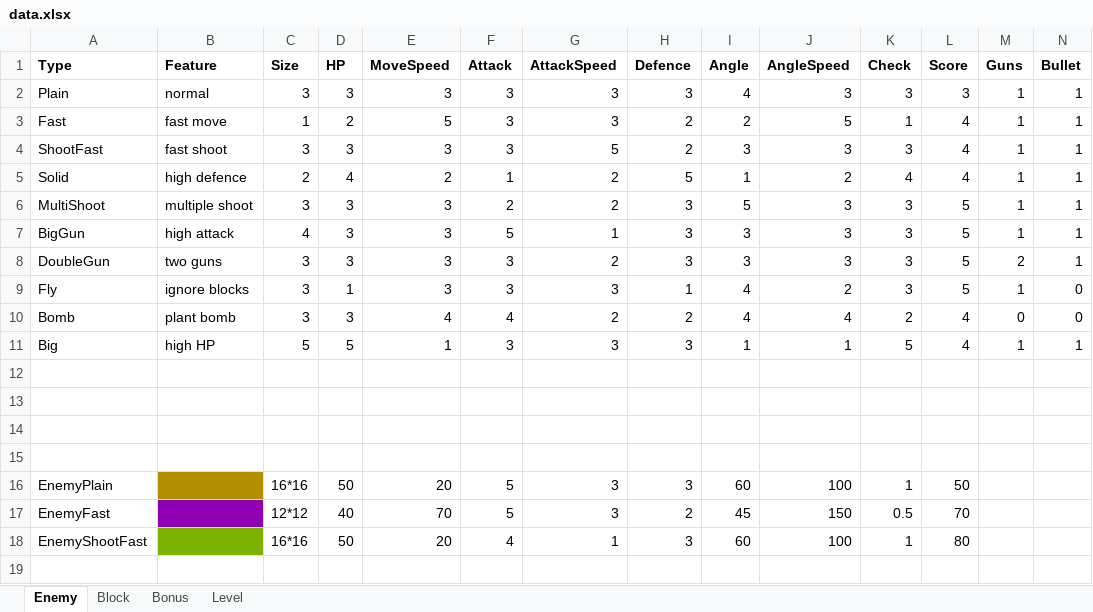
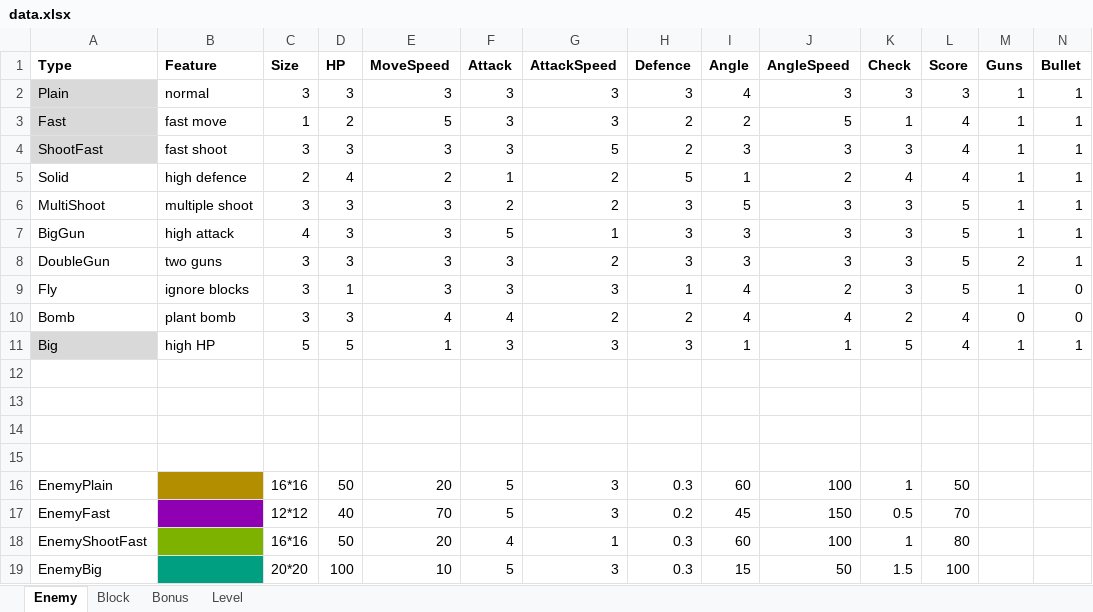
Before and after one commit to crossin/fight-alone, an Excel workbook: doc/data.xlsx, sheet Enemy, drawn as a sheet; only a part is shown; values as stored, in another font and other column widths than the file's, no borders; rows hold the shown columns only; the diff names each change by its address in the sheet, - before the commit and + after, or states it on an @@ line.

```diff
--- a/doc/data.xlsx (sheet Enemy)
+++ b/doc/data.xlsx (sheet Enemy)
-A2:A4 fill: none
+A2:A4 fill: #D9D9D9
-A11 fill: none
+A11 fill: #D9D9D9
-H16 (Defence): 3
+H16 (Defence): 0.3
-H17 (Defence): 2
+H17 (Defence): 0.2
-H18 (Defence): 3
+H18 (Defence): 0.3
+row 19: EnemyBig |  | 20*20 | 100 | 10 | 5 | 3 | 0.3 | 15 | 50 | 1.5 | 100
```
Also changed, not shown: sheet Bonus, sheet Block, 6 other files.
